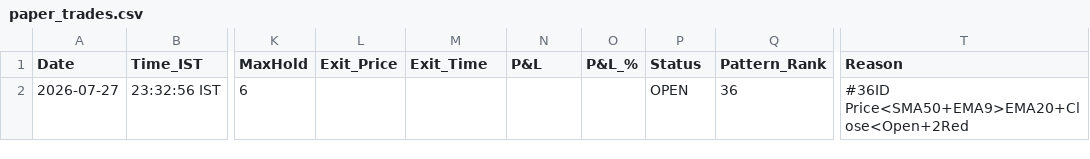
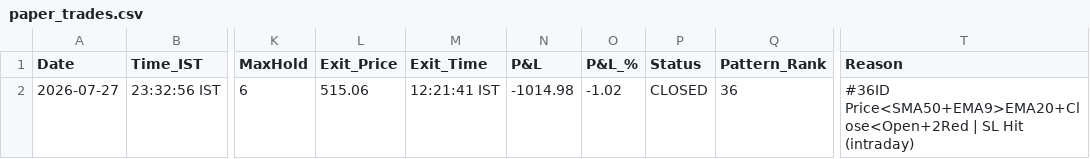
Before and after one commit to thokfoot/free-4-market-master, a CSV file: logs/paper_trades.csv, drawn as a sheet; only a part is shown, gaps mark what is left out; the diff names each change by its address in the sheet, - before the commit and + after, or states it on an @@ line.

Commit message:
v5.7 scan 2026-07-28 06:51 UTC mode=both

```diff
--- a/logs/paper_trades.csv
+++ b/logs/paper_trades.csv
-L2 (Exit_Price): (empty)
+L2 (Exit_Price): 515.06
-M2 (Exit_Time): (empty)
+M2 (Exit_Time): 12:21:41 IST
-N2 (P&L): (empty)
+N2 (P&L): -1014.98
-O2 (P&L_%): (empty)
+O2 (P&L_%): -1.02
-P2 (Status): OPEN
+P2 (Status): CLOSED
-T2 (Reason): #36ID Price<SMA50+EMA9>EMA20+Close<Open+2Red
+T2 (Reason): #36ID Price<SMA50+EMA9>EMA20+Close<Open+2Red | SL Hit (intraday)
```
Also changed, not shown: 7 other files.
